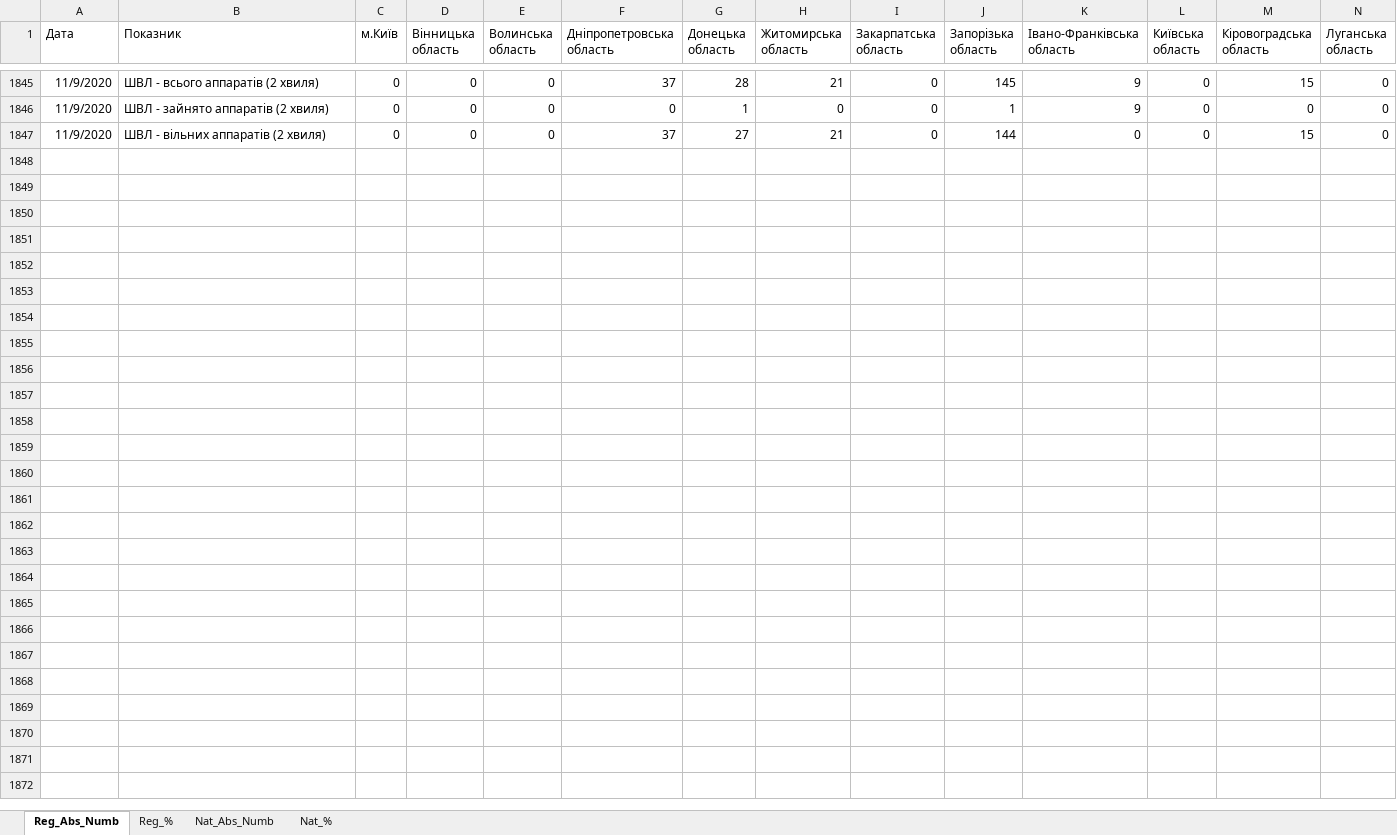
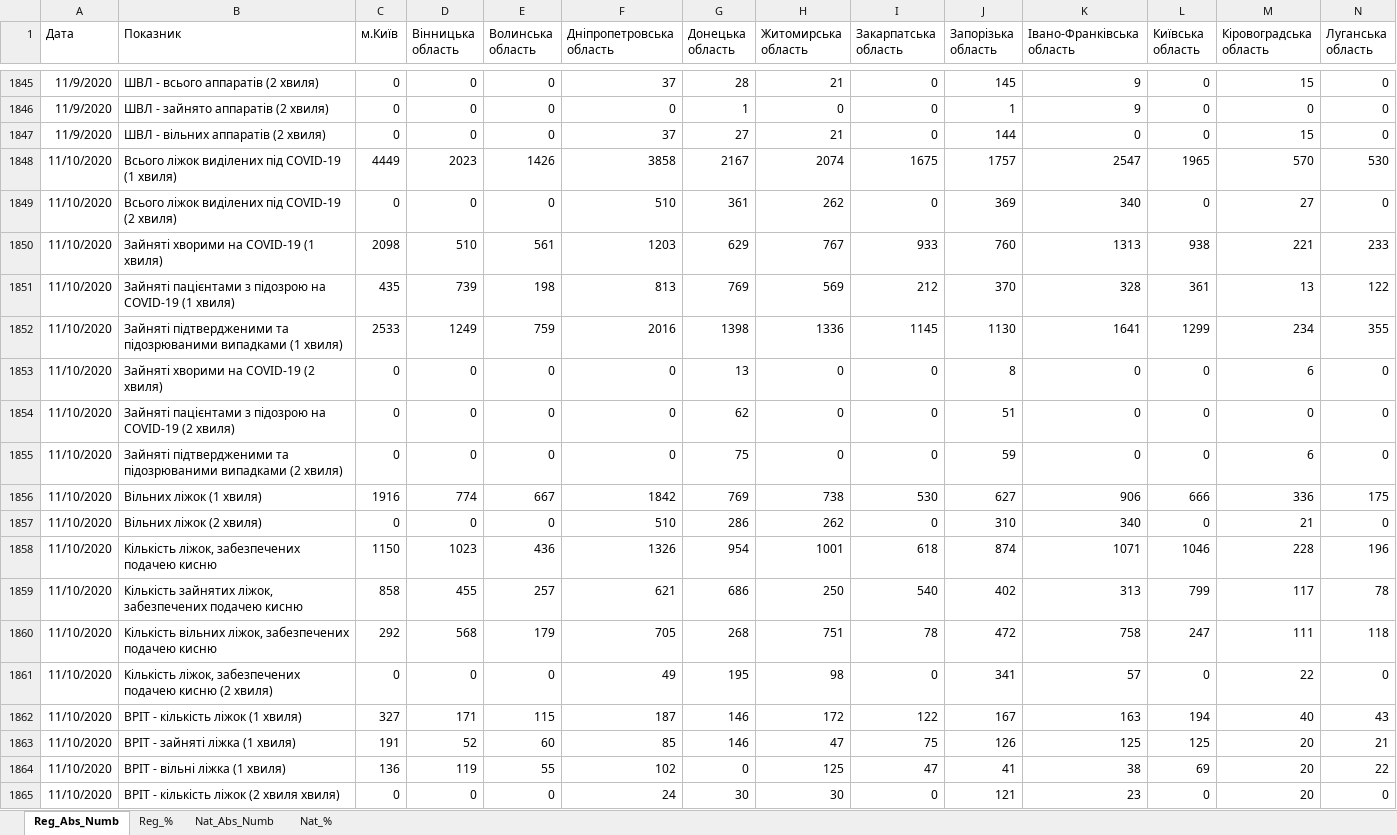
Before and after one commit to zavatskyiv/hosp_needs, an Excel workbook: Hospital_Needs_Ukr.xlsx, sheet Reg_Abs_Numb, drawn as a sheet; only a part is shown, gaps mark what is left out; values as stored, in another font and other column widths than the file's, no borders; table styles not drawn; rows hold the shown columns only; the diff covers the shown part only; the diff names each change by its address in the sheet, - before the commit and + after, or states it on an @@ line.

Commit message:
Add files via upload

```diff
--- a/Hospital_Needs_Ukr.xlsx (sheet Reg_Abs_Numb)
+++ b/Hospital_Needs_Ukr.xlsx (sheet Reg_Abs_Numb)
+row 1848: 11/10/2020 | Всього ліжок виділених під COVID-19 (1 хвиля) | 4449 | 2023 | 1426 | 3858 | 2167 | 2074 | 1675 | 1757 | 2547 | 1965 | 570 | 530
+row 1849: 11/10/2020 | Всього ліжок виділених під COVID-19 (2 хвиля) | 0 | 0 | 0 | 510 | 361 | 262 | 0 | 369 | 340 | 0 | 27 | 0
+row 1850: 11/10/2020 | Зайняті хворими на COVID-19 (1 хвиля) | 2098 | 510 | 561 | 1203 | 629 | 767 | 933 | 760 | 1313 | 938 | 221 | 233
+row 1851: 11/10/2020 | Зайняті пацієнтами з підозрою на COVID-19 (1 хвиля) | 435 | 739 | 198 | 813 | 769 | 569 | 212 | 370 | 328 | 361 | 13 | 122
+row 1852: 11/10/2020 | Зайняті підтвердженими та підозрюваними випадками (1 хвиля) | 2533 | 1249 | 759 | 2016 | 1398 | 1336 | 1145 | 1130 | 1641 | 1299 | 234 | 355
+row 1853: 11/10/2020 | Зайняті хворими на COVID-19 (2 хвиля) | 0 | 0 | 0 | 0 | 13 | 0 | 0 | 8 | 0 | 0 | 6 | 0
+row 1854: 11/10/2020 | Зайняті пацієнтами з підозрою на COVID-19 (2 хвиля) | 0 | 0 | 0 | 0 | 62 | 0 | 0 | 51 | 0 | 0 | 0 | 0
+row 1855: 11/10/2020 | Зайняті підтвердженими та підозрюваними випадками (2 хвиля) | 0 | 0 | 0 | 0 | 75 | 0 | 0 | 59 | 0 | 0 | 6 | 0
+row 1856: 11/10/2020 | Вільних ліжок (1 хвиля) | 1916 | 774 | 667 | 1842 | 769 | 738 | 530 | 627 | 906 | 666 | 336 | 175
+row 1857: 11/10/2020 | Вільних ліжок (2 хвиля) | 0 | 0 | 0 | 510 | 286 | 262 | 0 | 310 | 340 | 0 | 21 | 0
+row 1858: 11/10/2020 | Кількість ліжок, забезпечених подачею кисню | 1150 | 1023 | 436 | 1326 | 954 | 1001 | 618 | 874 | 1071 | 1046 | 228 | 196
+row 1859: 11/10/2020 | Кількість зайнятих ліжок, забезпечених подачею кисню | 858 | 455 | 257 | 621 | 686 | 250 | 540 | 402 | 313 | 799 | 117 | 78
+row 1860: 11/10/2020 | Кількість вільних ліжок, забезпечених подачею кисню | 292 | 568 | 179 | 705 | 268 | 751 | 78 | 472 | 758 | 247 | 111 | 118
+row 1861: 11/10/2020 | Кількість ліжок, забезпечених подачею кисню (2 хвиля) | 0 | 0 | 0 | 49 | 195 | 98 | 0 | 341 | 57 | 0 | 22 | 0
+row 1862: 11/10/2020 | ВРІТ - кількість ліжок (1 хвиля) | 327 | 171 | 115 | 187 | 146 | 172 | 122 | 167 | 163 | 194 | 40 | 43
+row 1863: 11/10/2020 | ВРІТ - зайняті ліжка (1 хвиля) | 191 | 52 | 60 | 85 | 146 | 47 | 75 | 126 | 125 | 125 | 20 | 21
+row 1864: 11/10/2020 | ВРІТ - вільні ліжка (1 хвиля) | 136 | 119 | 55 | 102 | 0 | 125 | 47 | 41 | 38 | 69 | 20 | 22
+row 1865: 11/10/2020 | ВРІТ - кількість ліжок (2 хвиля хвиля) | 0 | 0 | 0 | 24 | 30 | 30 | 0 | 121 | 23 | 0 | 20 | 0
```
Also changed, not shown: 8 added rows elsewhere in this sheet, sheet Reg_%, sheet Nat_Abs_Numb, sheet Nat_%.
